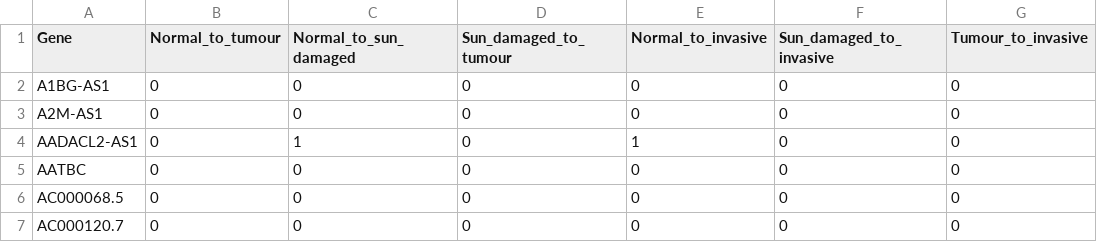
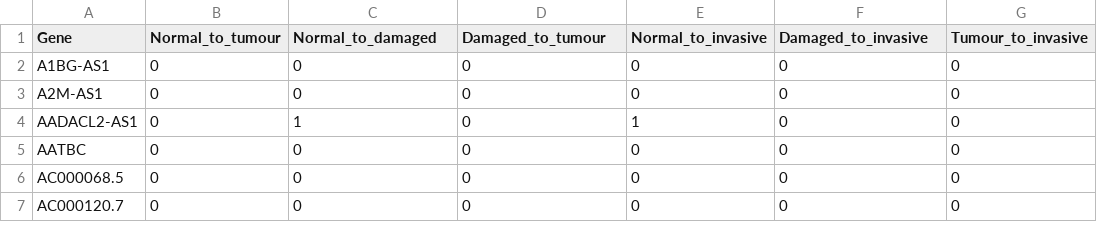
Before and after one commit to MB571/Max-s-hitist, a CSV file: Hitlist upreg.genes.csv, drawn as a sheet; only a part is shown.

Commit message:
Update Hitlist upreg.genes.csv

```diff
--- a/Hitlist upreg.genes.csv
+++ b/Hitlist upreg.genes.csv
@@ -1,2 +1,2 @@
-Gene,Normal_to_tumour,Normal_to_sun_damaged,Sun_damaged_to_tumour,Normal_to_invasive,Sun_damaged_to_invasive,Tumour_to_invasive
+Gene,Normal_to_tumour,Normal_to_damaged,Damaged_to_tumour,Normal_to_invasive,Damaged_to_invasive,Tumour_to_invasive
 A1BG-AS1,0,0,0,0,0,0
```
